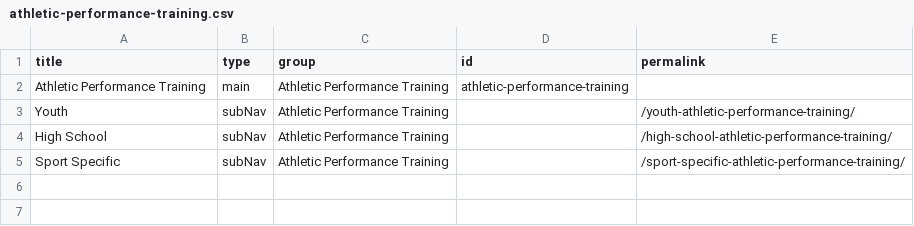
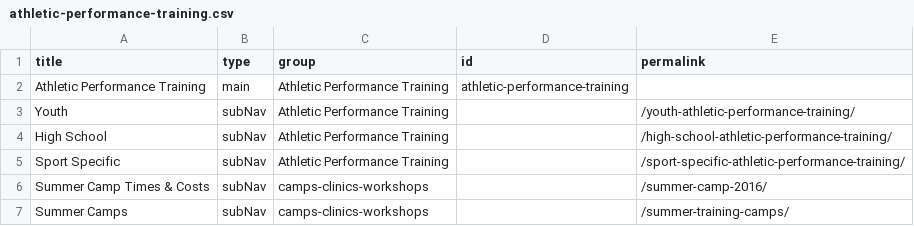
Before and after one commit to djdurban/crossfit_madtown, a CSV file: _data/athletic-performance-training.csv, drawn as a sheet.

Commit message:
Updated '/_data/athletic-performance-training.csv' via CloudCannon

```diff
--- a/_data/athletic-performance-training.csv
+++ b/_data/athletic-performance-training.csv
@@ -5 +5,3 @@ High School,subNav,Athletic Performance Training,,/high-school-athletic-performa
 Sport Specific,subNav,Athletic Performance Training,,/sport-specific-athletic-performance-training/
+Summer Camp Times & Costs,subNav,camps-clinics-workshops,,/summer-camp-2016/
+Summer Camps,subNav,camps-clinics-workshops,,/summer-training-camps/
```
